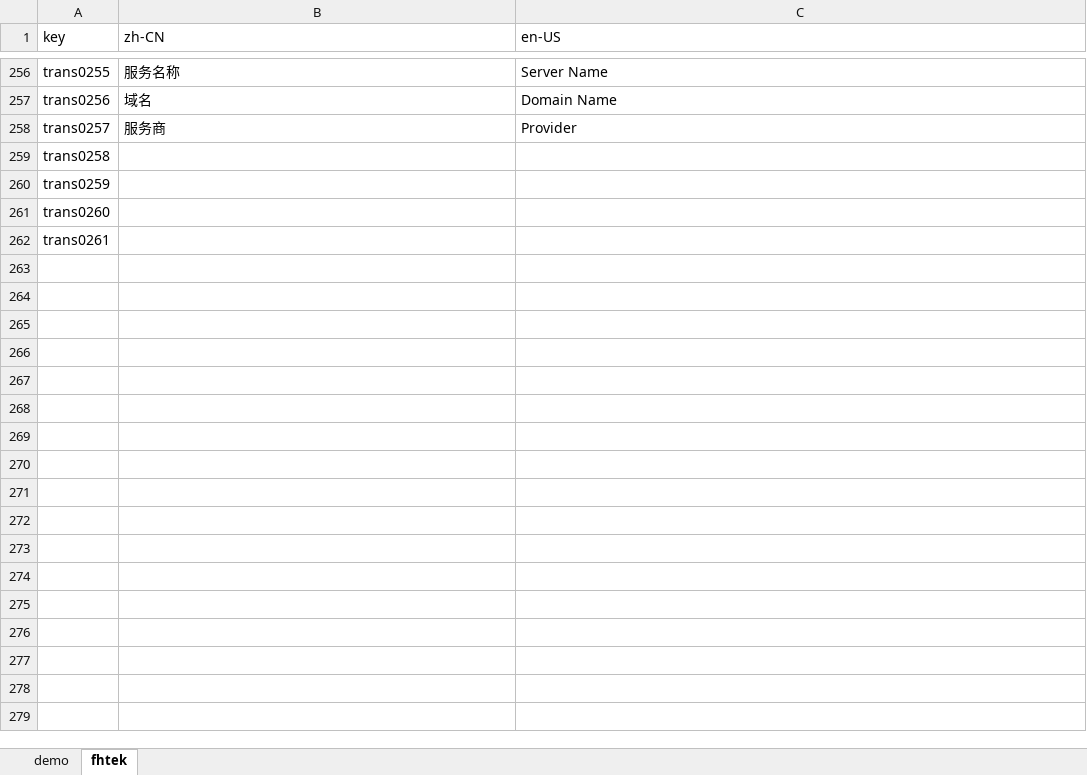
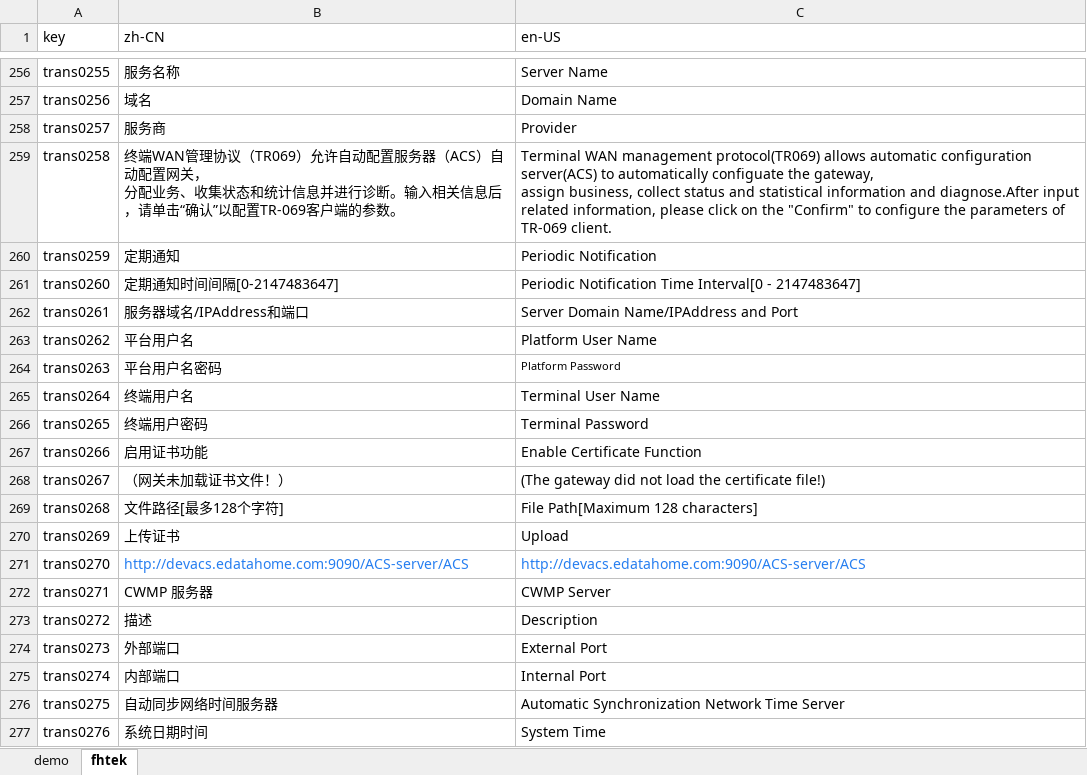
Before and after one commit to ytppp/fhtek-docs, an Excel workbook: lang.xlsx, sheet fhtek, drawn as a sheet; only a part is shown, gaps mark what is left out; values as stored, in another font and other column widths than the file's, no borders; ↵ is a line break in a cell; the diff covers the shown part only; the diff names each change by its address in the sheet, - before the commit and + after, or states it on an @@ line.

```diff
--- a/lang.xlsx (sheet fhtek)
+++ b/lang.xlsx (sheet fhtek)
-B259 (zh-CN): (empty)
+B259 (zh-CN): 终端WAN管理协议（TR069）允许自动配置服务器（ACS）自动配置网关， ↵ 分配业务、收集状态和统计信息并进行诊断。输入相关信息后，请单击“确认”以配置TR-069客户端的参数。
-C259 (en-US): (empty)
+C259 (en-US): Terminal WAN management protocol(TR069) allows automatic configuration server(ACS) to automatically configuate the gateway, ↵ assign business, collect status and statistical information and diagnose.After input related information, please click on the "Confirm" to configure the parameters of TR-069 client.
-B260 (zh-CN): (empty)
+B260 (zh-CN): 定期通知
-C260 (en-US): (empty)
+C260 (en-US): Periodic Notification
-B261 (zh-CN): (empty)
+B261 (zh-CN): 定期通知时间间隔[0-2147483647]
-C261 (en-US): (empty)
+C261 (en-US): Periodic Notification Time Interval[0 - 2147483647]
-B262 (zh-CN): (empty)
+B262 (zh-CN): 服务器域名/IPAddress和端口
-C262 (en-US): (empty)
+C262 (en-US): Server Domain Name/IPAddress and Port
+row 263: trans0262 | 平台用户名 | Platform User Name
+row 264: trans0263 | 平台用户名密码 | Platform Password
+row 265: trans0264 | 终端用户名 | Terminal User Name
+row 266: trans0265 | 终端用户密码 | Terminal Password
+row 267: trans0266 | 启用证书功能 | Enable Certificate Function
+row 268: trans0267 | （网关未加载证书文件！） | (The gateway did not load the certificate file!)
+row 269: trans0268 | 文件路径[最多128个字符] | File Path[Maximum 128 characters]
+row 270: trans0269 | 上传证书 | Upload
+row 271: trans0270 | http://devacs.edatahome.com:9090/ACS-server/ACS | http://devacs.edatahome.com:9090/ACS-server/ACS
+row 272: trans0271 | CWMP 服务器 | CWMP Server
+row 273: trans0272 | 描述 | Description
+row 274: trans0273 | 外部端口 | External Port
+row 275: trans0274 | 内部端口 | Internal Port
+row 276: trans0275 | 自动同步网络时间服务器 | Automatic Synchronization Network Time Server
+row 277: trans0276 | 系统日期时间 | System Time
```
Also changed, not shown: 93 added rows and 2 edited cells elsewhere in this sheet, 4 other files.
